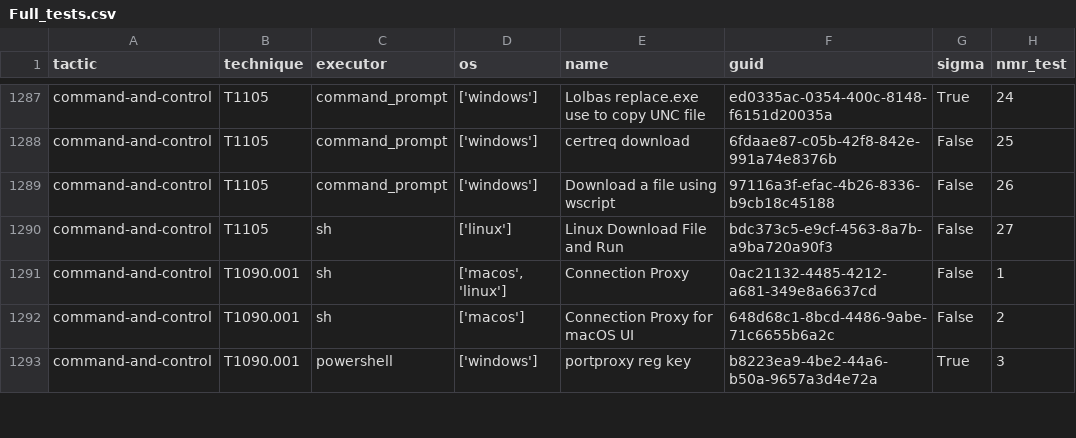
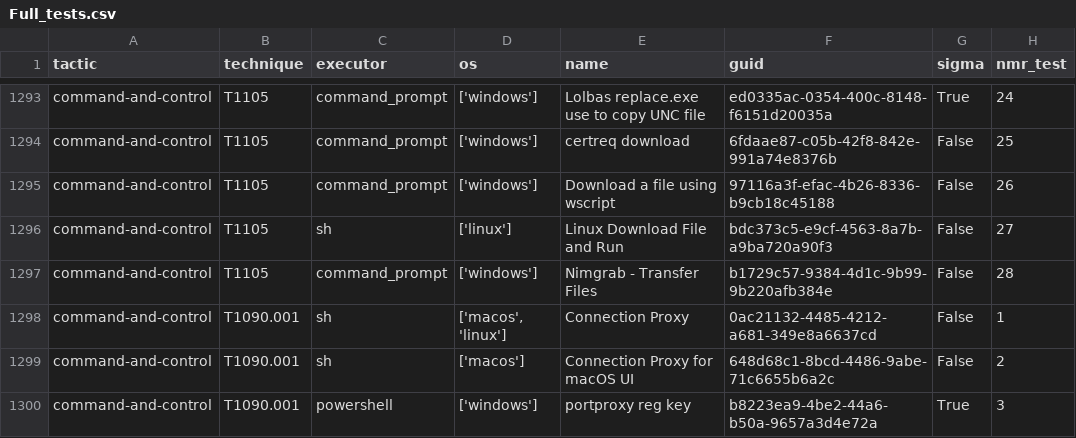
Before and after one commit to frack113/sigma_redcanaryco, a CSV file: Full_tests.csv, drawn as a sheet; only a part is shown, gaps mark what is left out; the diff covers the shown part only.

```diff
--- a/Full_tests.csv
+++ b/Full_tests.csv
@@ -1290,2 +1296,3 @@ command-and-control;T1105;command_prompt;['windows'];Download a file using wscri
 command-and-control;T1105;sh;['linux'];Linux Download File and Run;bdc373c5-e9cf-4563-8a7b-a9ba720a90f3;False;27
+command-and-control;T1105;command_prompt;['windows'];Nimgrab - Transfer Files;b1729c57-9384-4d1c-9b99-9b220afb384e;False;28
 command-and-control;T1090.001;sh;['macos', 'linux'];Connection Proxy;0ac21132-4485-4212-a681-349e8a6637cd;False;1
```
Also changed, not shown: 7 added rows and 11 edited cells elsewhere in this file, missing_tests.csv, sigma_rule.csv, 17 other files.
